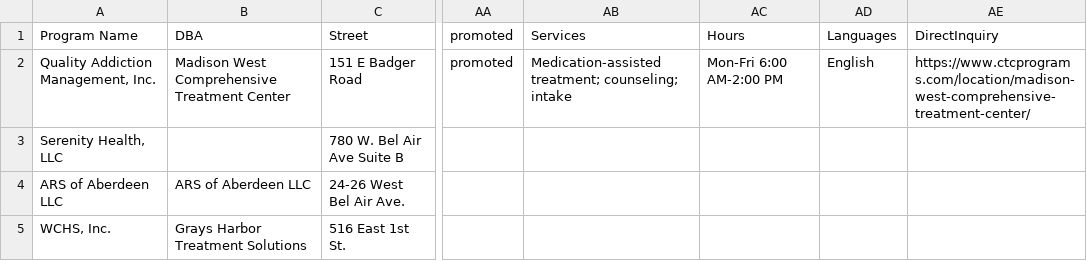
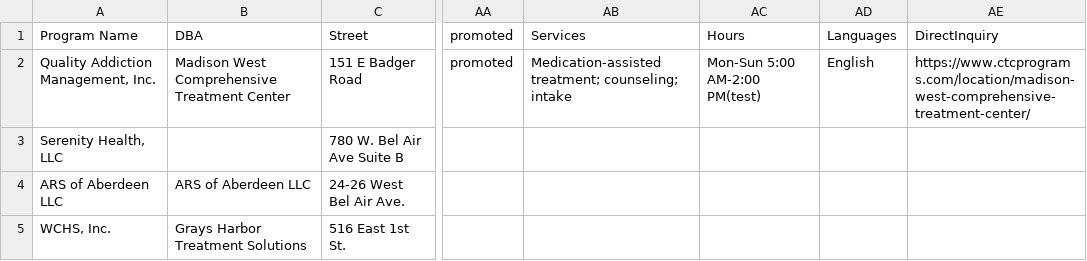
Before and after one commit to ChompIVBen/dosego, a CSV file: clinics.csv, drawn as a sheet; only a part is shown, gaps mark what is left out; the diff names each change by its address in the sheet, - before the commit and + after, or states it on an @@ line.

Commit message:
better

```diff
--- a/clinics.csv
+++ b/clinics.csv
-AC2 (Hours): Mon-Fri 6:00 AM-2:00 PM
+AC2 (Hours): Mon-Sun 5:00 AM-2:00 PM(test)
```
